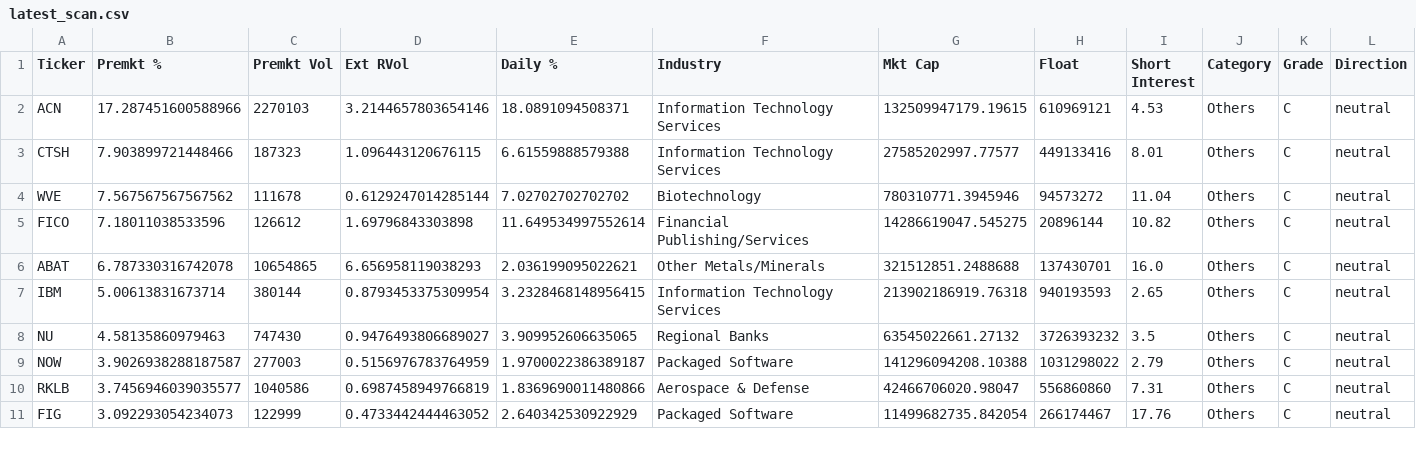
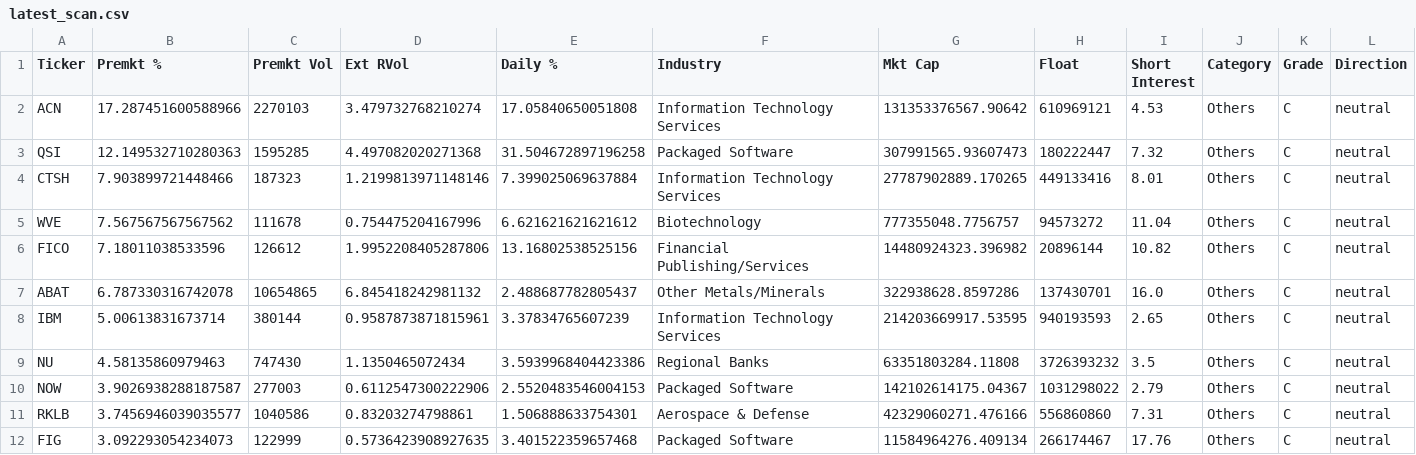
Before and after one commit to noam73nc/Catalyst-Screener, a CSV file: results/latest_scan.csv, drawn as a sheet; only a part is shown; addresses are those after the commit; rows hold the shown columns only; the diff covers the shown part only; the diff names each change by its address in the sheet, - before the commit and + after, or states it on an @@ line.

```diff
--- a/results/latest_scan.csv
+++ b/results/latest_scan.csv
-D2 (Ext RVol): 3.2144657803654146
+D2 (Ext RVol): 3.479732768210274
-E2 (Daily %): 18.0891094508371
+E2 (Daily %): 17.05840650051808
-G2 (Mkt Cap): 132509947179.19615
+G2 (Mkt Cap): 131353376567.90642
+row 3: QSI | 12.149532710280363 | 1595285 | 4.497082020271368 | 31.504672897196258 | Packaged Software | 307991565.93607473 | 180222447 | 7.32 | Others | C | neutral
-D4 (Ext RVol): 1.096443120676115
+D4 (Ext RVol): 1.2199813971148146
-E4 (Daily %): 6.61559888579388
+E4 (Daily %): 7.399025069637884
-G4 (Mkt Cap): 27585202997.77577
+G4 (Mkt Cap): 27787902889.170265
-D5 (Ext RVol): 0.6129247014285144
+D5 (Ext RVol): 0.754475204167996
-E5 (Daily %): 7.02702702702702
+E5 (Daily %): 6.621621621621612
-G5 (Mkt Cap): 780310771.3945946
+G5 (Mkt Cap): 777355048.7756757
-D6 (Ext RVol): 1.69796843303898
+D6 (Ext RVol): 1.9952208405287806
-E6 (Daily %): 11.649534997552614
+E6 (Daily %): 13.16802538525156
-G6 (Mkt Cap): 14286619047.545275
+G6 (Mkt Cap): 14480924323.396982
-D7 (Ext RVol): 6.656958119038293
+D7 (Ext RVol): 6.845418242981132
-E7 (Daily %): 2.036199095022621
+E7 (Daily %): 2.488687782805437
-G7 (Mkt Cap): 321512851.2488688
+G7 (Mkt Cap): 322938628.8597286
-D8 (Ext RVol): 0.8793453375309954
+D8 (Ext RVol): 0.9587873871815961
-E8 (Daily %): 3.2328468148956415
+E8 (Daily %): 3.37834765607239
-G8 (Mkt Cap): 213902186919.76318
+G8 (Mkt Cap): 214203669917.53595
-D9 (Ext RVol): 0.9476493806689027
+D9 (Ext RVol): 1.1350465072434
-E9 (Daily %): 3.909952606635065
+E9 (Daily %): 3.5939968404423386
-G9 (Mkt Cap): 63545022661.27132
+G9 (Mkt Cap): 63351803284.11808
-D10 (Ext RVol): 0.5156976783764959
+D10 (Ext RVol): 0.6112547300222906
-E10 (Daily %): 1.9700022386389187
+E10 (Daily %): 2.5520483546004153
-G10 (Mkt Cap): 141296094208.10388
+G10 (Mkt Cap): 142102614175.04367
-D11 (Ext RVol): 0.6987458949766819
+D11 (Ext RVol): 0.83203274798861
-E11 (Daily %): 1.8369690011480866
+E11 (Daily %): 1.506888633754301
-G11 (Mkt Cap): 42466706020.98047
+G11 (Mkt Cap): 42329060271.476166
-D12 (Ext RVol): 0.4733442444463052
+D12 (Ext RVol): 0.5736423908927635
-E12 (Daily %): 2.640342530922929
+E12 (Daily %): 3.401522359657468
-G12 (Mkt Cap): 11499682735.842054
+G12 (Mkt Cap): 11584964276.409134
```
Also changed, not shown: 1 removed row and 52 edited cells elsewhere in this file.
